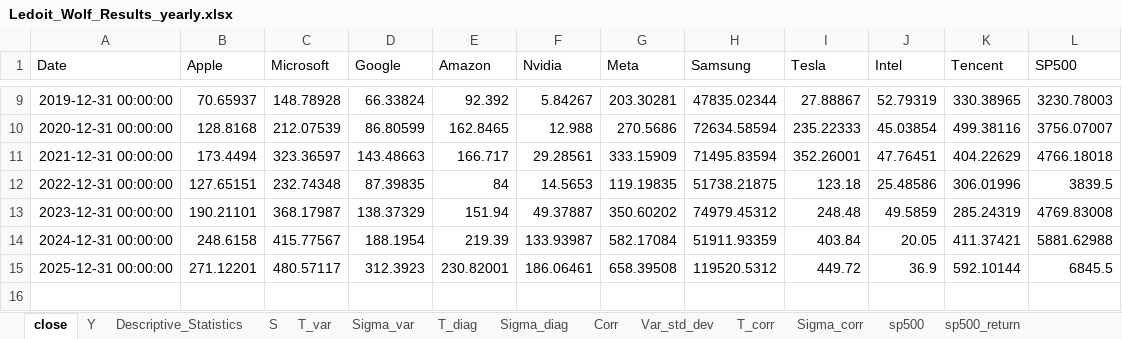
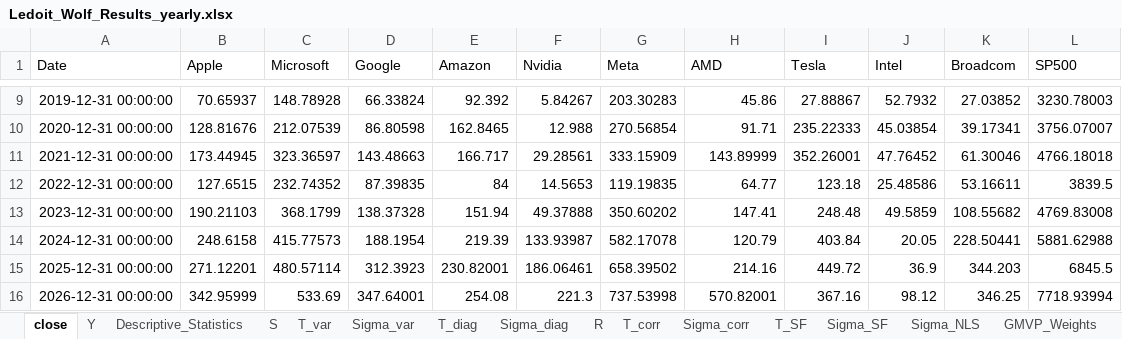
Before and after one commit to narangan0118-eng/my-code, an Excel workbook: Ledoit_Wolf_Results_yearly.xlsx, sheet close, drawn as a sheet; only a part is shown, gaps mark what is left out; values as stored, in another font and other column widths than the file's, no borders; the diff covers the shown part only; the diff names each change by its address in the sheet, - before the commit and + after, or states it on an @@ line.

```diff
--- a/Ledoit_Wolf_Results_yearly.xlsx (sheet close)
+++ b/Ledoit_Wolf_Results_yearly.xlsx (sheet close)
-sheet tab: Corr
+sheet tab: R
-sheet tab: Var_std_dev
-sheet tab: sp500
-sheet tab: sp500_return
-H1: Samsung
+H1: AMD
-K1: Tencent
+K1: Broadcom
-G9 (Meta): 203.30281
+G9 (Meta): 203.30283
-H9 (AMD): 47835.02344
+H9 (AMD): 45.86
-J9 (Intel): 52.79319
+J9 (Intel): 52.7932
-K9 (Broadcom): 330.38965
+K9 (Broadcom): 27.03852
-B10 (Apple): 128.8168
+B10 (Apple): 128.81676
-D10 (Google): 86.80599
+D10 (Google): 86.80598
-G10 (Meta): 270.5686
+G10 (Meta): 270.56854
-H10 (AMD): 72634.58594
+H10 (AMD): 91.71
-K10 (Broadcom): 499.38116
+K10 (Broadcom): 39.17341
-B11 (Apple): 173.4494
+B11 (Apple): 173.44945
-H11 (AMD): 71495.83594
+H11 (AMD): 143.89999
-J11 (Intel): 47.76451
+J11 (Intel): 47.76452
-K11 (Broadcom): 404.22629
+K11 (Broadcom): 61.30046
-B12 (Apple): 127.65151
+B12 (Apple): 127.6515
-C12 (Microsoft): 232.74348
+C12 (Microsoft): 232.74352
-H12 (AMD): 51738.21875
+H12 (AMD): 64.77
-K12 (Broadcom): 306.01996
+K12 (Broadcom): 53.16611
-B13 (Apple): 190.21101
+B13 (Apple): 190.21103
-C13 (Microsoft): 368.17987
+C13 (Microsoft): 368.1799
-D13 (Google): 138.37329
+D13 (Google): 138.37328
-F13 (Nvidia): 49.37887
+F13 (Nvidia): 49.37888
-H13 (AMD): 74979.45312
+H13 (AMD): 147.41
-K13 (Broadcom): 285.24319
+K13 (Broadcom): 108.55682
-C14 (Microsoft): 415.77567
+C14 (Microsoft): 415.77573
-G14 (Meta): 582.17084
+G14 (Meta): 582.17078
-H14 (AMD): 51911.93359
+H14 (AMD): 120.79
-K14 (Broadcom): 411.37421
+K14 (Broadcom): 228.50441
-C15 (Microsoft): 480.57117
+C15 (Microsoft): 480.57114
-G15 (Meta): 658.39508
+G15 (Meta): 658.39502
-H15 (AMD): 119520.5312
+H15 (AMD): 214.16
-K15 (Broadcom): 592.10144
+K15 (Broadcom): 344.203
+row 16: 2026-12-31 00:00:00 | 342.95999 | 533.69 | 347.64001 | 254.08 | 221.3 | 737.53998 | 570.82001 | 367.16 | 98.12 | 346.25 | 7718.93994
```
Also changed, not shown: 30 edited cells elsewhere in this sheet, sheet Sigma_var, sheet T_corr, sheet Sigma_NLS, sheet Sigma_diag, sheet T_SF, sheet Sigma_SF, 9 more sheets, other sheet tabs, Ledoit_Wolf_Results_daily.xlsx, Ledoit_Wolf_Results_weekly.xlsx, 27 other files.
